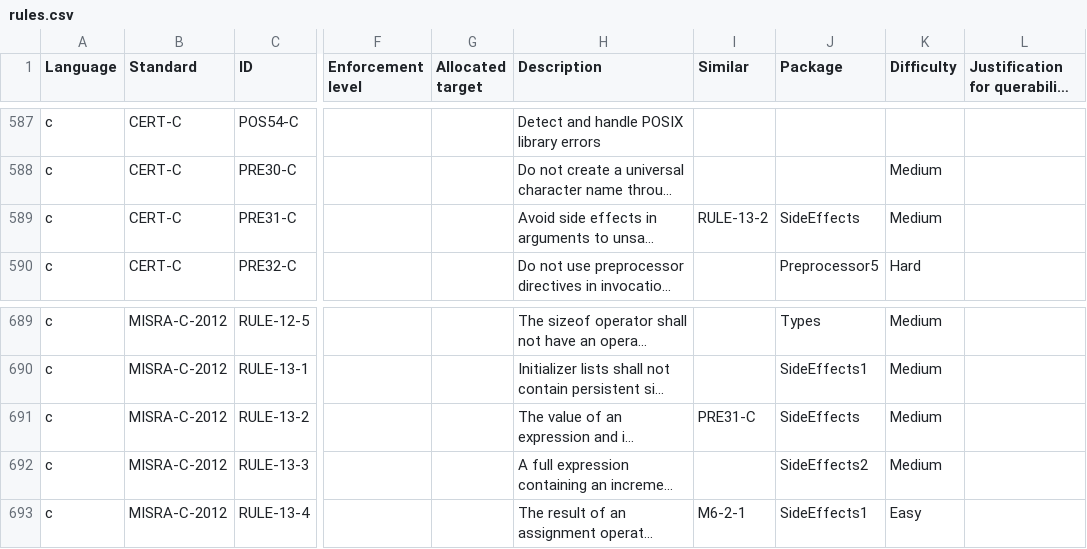
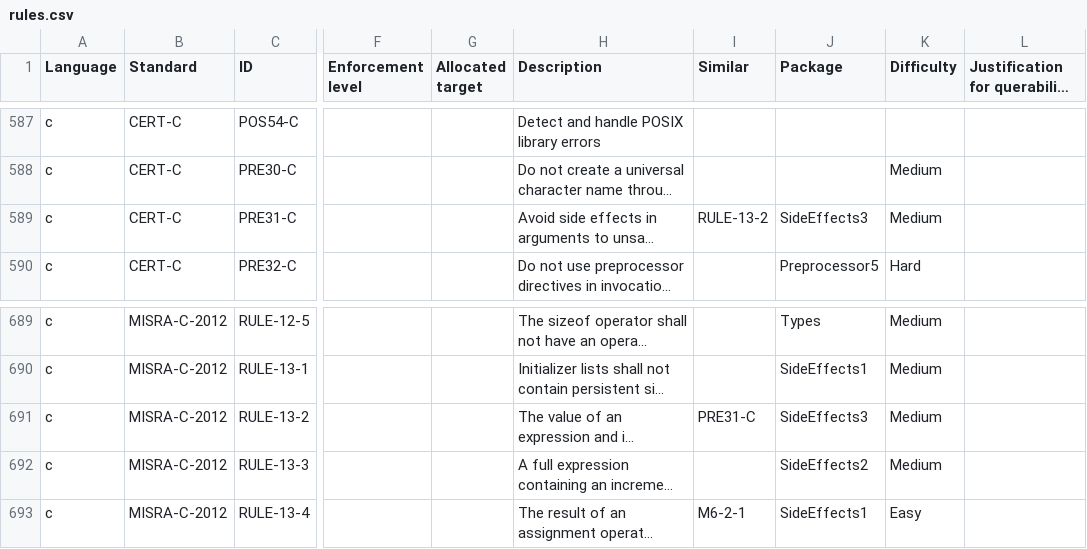
Before and after one commit to github/codeql-coding-standards, a CSV file: rules.csv, drawn as a sheet; only a part is shown, gaps mark what is left out; long unchanged cells end in …; the diff names each change by its address in the sheet, - before the commit and + after, or states it on an @@ line.

Commit message:
Add SidePackage3 rule description and metadata

```diff
--- a/rules.csv
+++ b/rules.csv
-J589 (Package): SideEffects
+J589 (Package): SideEffects3
-J691 (Package): SideEffects
+J691 (Package): SideEffects3
```
Also changed, not shown: 3 other files.
